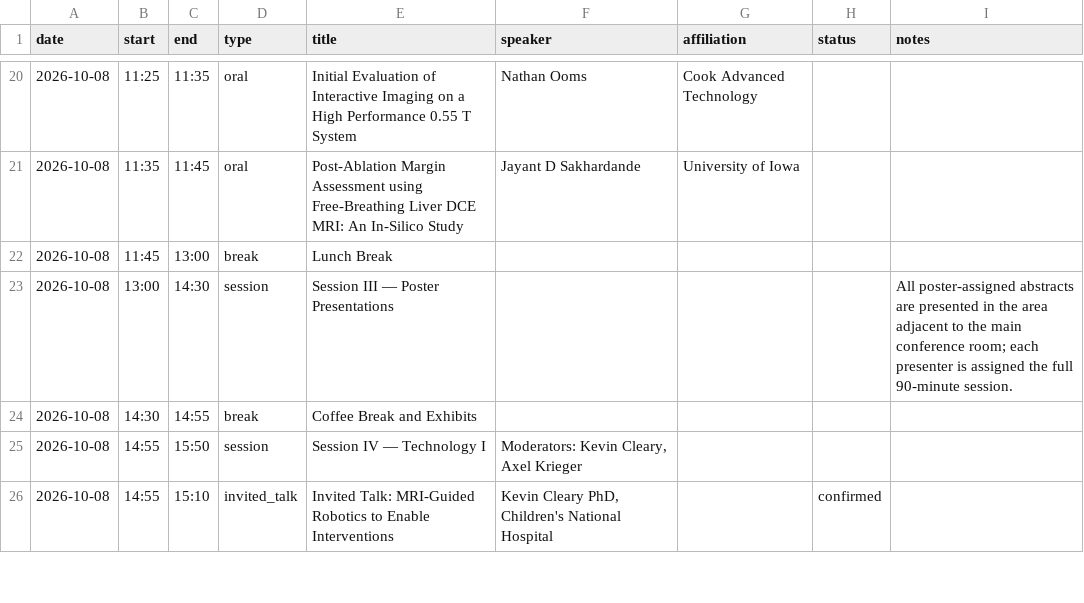
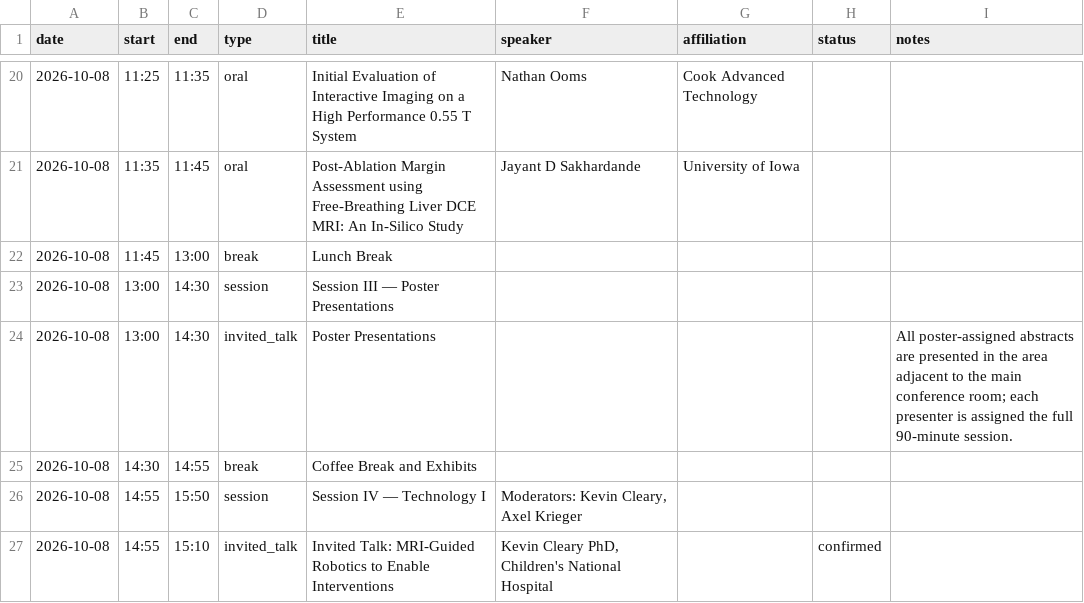
Before and after one commit to imri2026/imri2026.github.io, a CSV file: _program/program.csv, drawn as a sheet; only a part is shown, gaps mark what is left out.

```diff
--- a/_program/program.csv
+++ b/_program/program.csv
@@ -22,3 +22,4 @@ date,start,end,type,title,speaker,affiliation,status,notes
 2026-10-08,11:45,13:00,break,Lunch Break,,,,
-2026-10-08,13:00,14:30,session,Session III — Poster Presentations,,,,All poster-assigned abstracts are presented in the area adjacent to the main conference room; each presenter is assigned the full 90-minute session.
+2026-10-08,13:00,14:30,session,Session III — Poster Presentations,,,,
+2026-10-08,13:00,14:30,invited_talk,Poster Presentations,,,,All poster-assigned abstracts are presented in the area adjacent to the main conference room; each presenter is assigned the full 90-minute session.
 2026-10-08,14:30,14:55,break,Coffee Break and Exhibits,,,,
```
Also changed, not shown: 2 other files.
